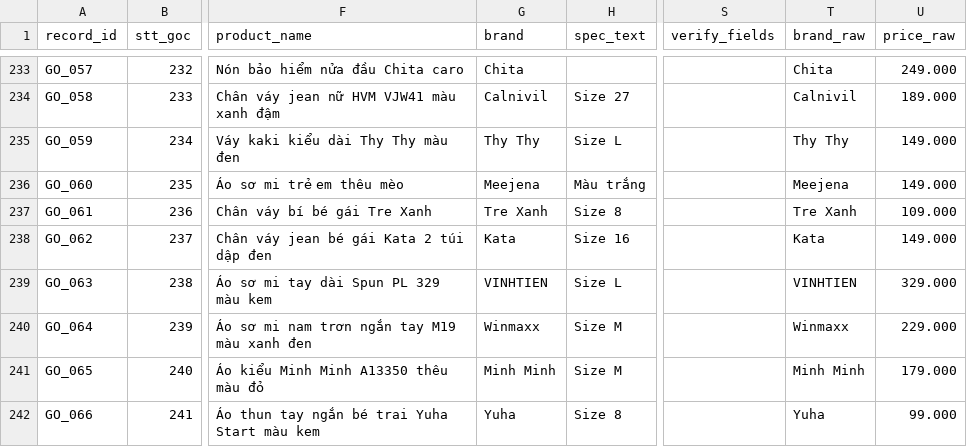
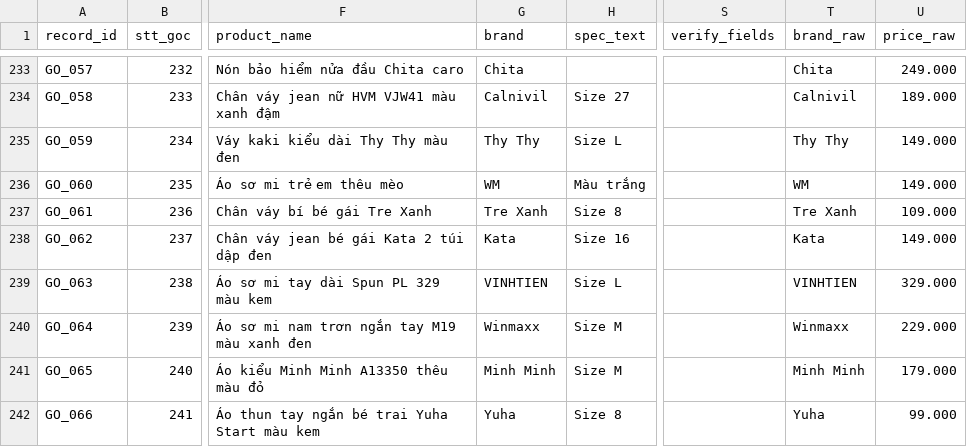
Before and after one commit to vyhuynh31241021458-hash/NOBEL-V-T-L---TR-C-QUAN-HO-D-LI-U, a CSV file: P03 Survey/data_clean/survey_clean.csv, drawn as a sheet; only a part is shown, gaps mark what is left out; the diff names each change by its address in the sheet, - before the commit and + after, or states it on an @@ line.

```diff
--- a/P03 Survey/data_clean/survey_clean.csv
+++ b/P03 Survey/data_clean/survey_clean.csv
-G236 (brand): Meejena
+G236 (brand): WM
-T236 (brand_raw): Meejena
+T236 (brand_raw): WM
```
Also changed, not shown: P03 Survey/data_raw/survey_350.csv, 1 other file.
